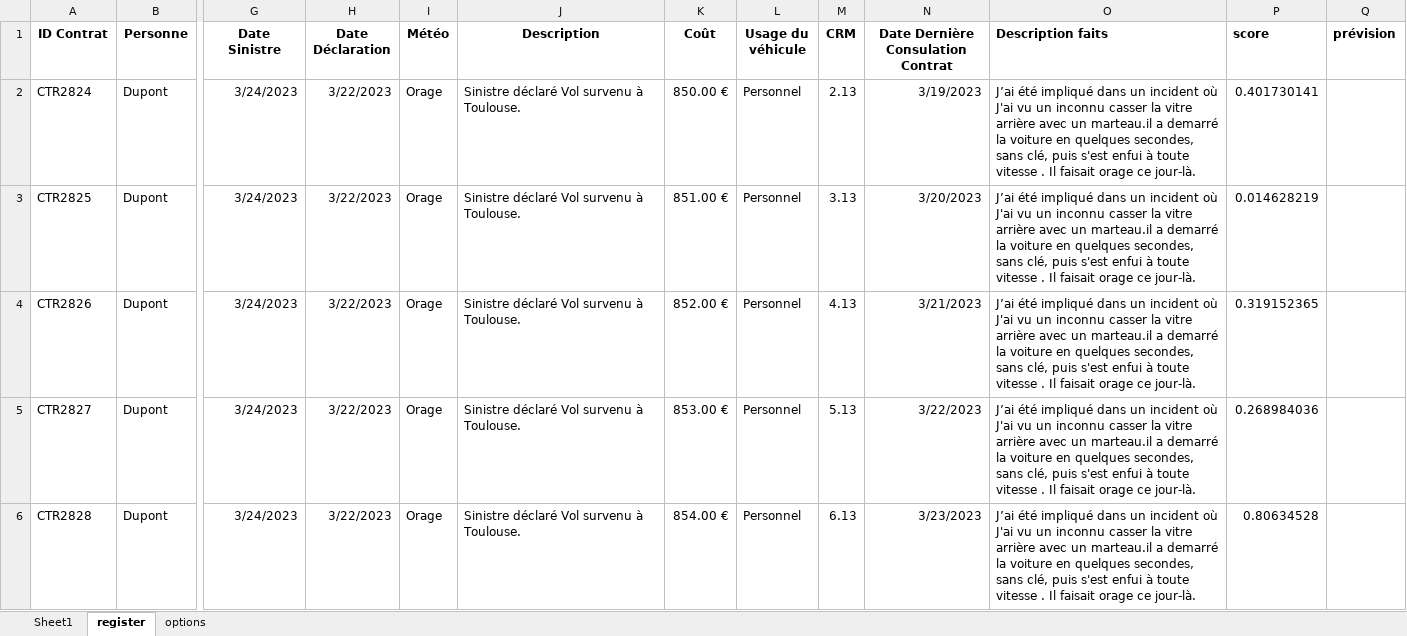
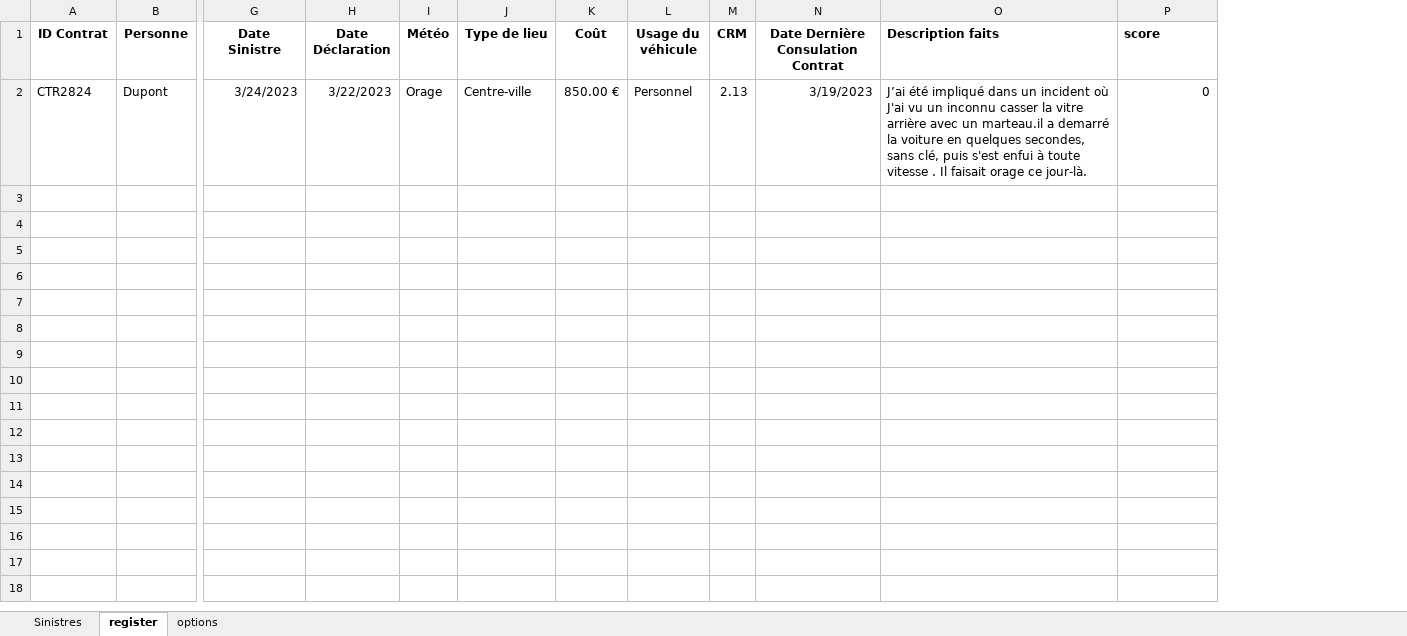
Before and after one commit to LaboiteNoire/L3-Detection-de-la-Fraude, an Excel workbook: workspace/main(userform).xlsm, sheet register, drawn as a sheet; only a part is shown, gaps mark what is left out; values as stored, in another font and other column widths than the file's, no borders; removed rows and columns are numbered as before the commit, all else as after; rows hold the shown columns only; the diff covers the shown part only; the diff names each change by its address in the sheet, - before the commit and + after, or states it on an @@ line.

```diff
--- a/workspace/main(userform).xlsm (sheet register)
+++ b/workspace/main(userform).xlsm (sheet register)
-sheet tab: Sheet1
+sheet tab: Sinistres
-column J (Description), row 2: Sinistre déclaré Vol survenu à Toulouse.
+column J (Type de lieu), row 2: Centre-ville
-column Q (prévision), empty
-P2 (score): 0.401730141
+P2 (score): 0
-row 3: CTR2825 | Dupont | 3/24/2023 | 3/22/2023 | Orage | Sinistre déclaré Vol survenu à Toulouse. | 851.00 € | Personnel | 3.13 | 3/20/2023 | J’ai été impliqué dans un incident où J'ai vu un inconnu casser la vitre arrière avec un marteau.il a demarré la voiture en quelques secondes, sans clé, puis s'est enfui à toute vitesse . Il faisait orage ce jour-là. | 0.014628219
-row 4: CTR2826 | Dupont | 3/24/2023 | 3/22/2023 | Orage | Sinistre déclaré Vol survenu à Toulouse. | 852.00 € | Personnel | 4.13 | 3/21/2023 | J’ai été impliqué dans un incident où J'ai vu un inconnu casser la vitre arrière avec un marteau.il a demarré la voiture en quelques secondes, sans clé, puis s'est enfui à toute vitesse . Il faisait orage ce jour-là. | 0.319152365
-row 5: CTR2827 | Dupont | 3/24/2023 | 3/22/2023 | Orage | Sinistre déclaré Vol survenu à Toulouse. | 853.00 € | Personnel | 5.13 | 3/22/2023 | J’ai été impliqué dans un incident où J'ai vu un inconnu casser la vitre arrière avec un marteau.il a demarré la voiture en quelques secondes, sans clé, puis s'est enfui à toute vitesse . Il faisait orage ce jour-là. | 0.268984036
-row 6: CTR2828 | Dupont | 3/24/2023 | 3/22/2023 | Orage | Sinistre déclaré Vol survenu à Toulouse. | 854.00 € | Personnel | 6.13 | 3/23/2023 | J’ai été impliqué dans un incident où J'ai vu un inconnu casser la vitre arrière avec un marteau.il a demarré la voiture en quelques secondes, sans clé, puis s'est enfui à toute vitesse . Il faisait orage ce jour-là. | 0.80634528
```
Also changed, not shown: 61 removed rows elsewhere in this sheet, sheet Sinistres, sheet options, 15 other files.
